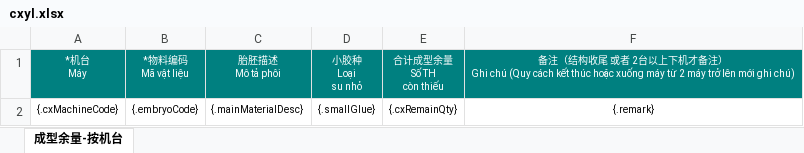
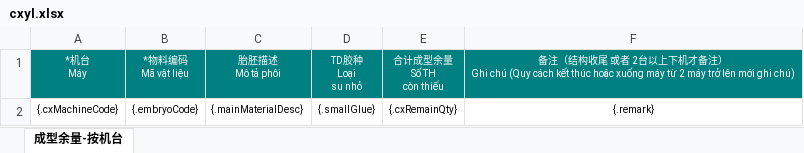
Before and after one commit to Jason0835/aps-lh-parent-gpt, an Excel workbook: APS-Modules/aps-cx/src/main/resources/excelModel/cxyl.xlsx, sheet 成型余量-按机台, drawn as a sheet; values as stored, in another font and other column widths than the file's, no borders; conditional formats not drawn; ↵ is a line break in a cell; the diff names each change by its address in the sheet, - before the commit and + after, or states it on an @@ line.

Commit message:
成型余量-按机台，导出调整

```diff
--- a/APS-Modules/aps-cx/src/main/resources/excelModel/cxyl.xlsx (sheet 成型余量-按机台)
+++ b/APS-Modules/aps-cx/src/main/resources/excelModel/cxyl.xlsx (sheet 成型余量-按机台)
-D1: 小胶种 ↵ Loại ↵ su nhỏ
+D1: TD胶种 ↵ Loại ↵ su nhỏ
```
Also changed, not shown: 1 other file.
